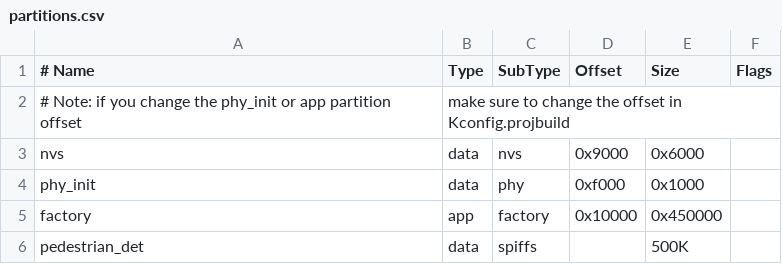
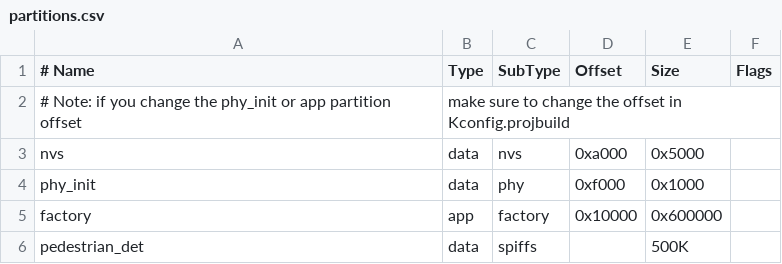
Before and after one commit to espressif/esp-webrtc-solution, a CSV file: solutions/doorbell_local/partitions.csv, drawn as a sheet.

```diff
--- a/solutions/doorbell_local/partitions.csv
+++ b/solutions/doorbell_local/partitions.csv
@@ -2,5 +2,5 @@
 # Note: if you change the phy_init or app partition offset, make sure to change the offset in Kconfig.projbuild
-nvs,      data, nvs,     0x9000,  0x6000,
+nvs,      data, nvs,     0xa000,  0x5000,
 phy_init, data, phy,     0xf000,  0x1000,
-factory,  app,  factory, 0x10000, 0x450000,
+factory,  app,  factory, 0x10000, 0x600000,
 pedestrian_det,   data,  spiffs,      ,  500K,
```
Also changed, not shown: solutions/janus_demo/partitions.csv, solutions/kms_demo/partitions.csv, 52 other files.
